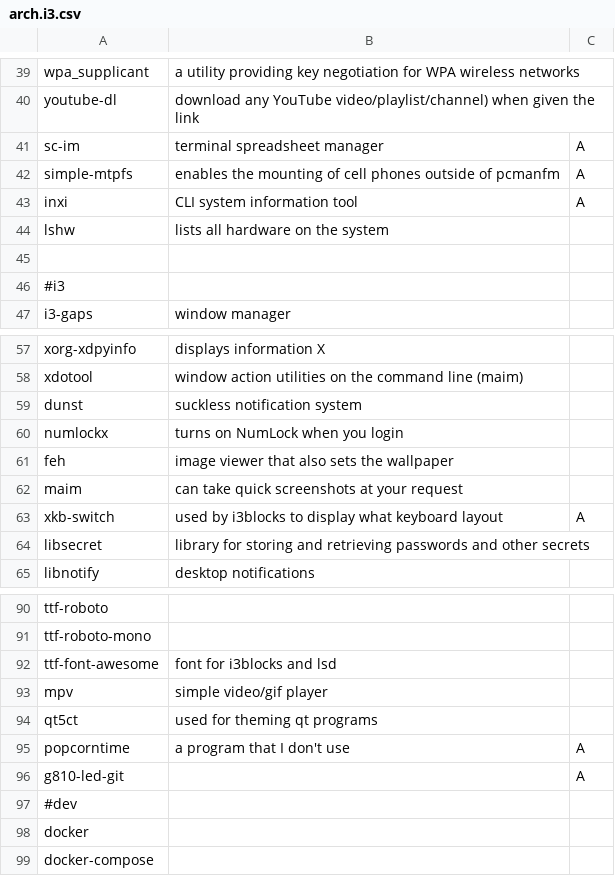
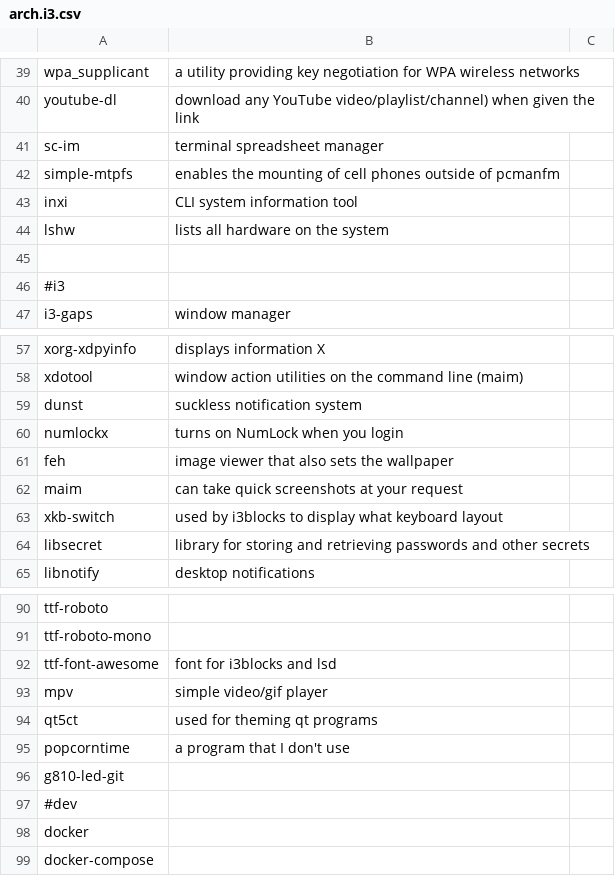
Before and after one commit to ispanos/anergos, a CSV file: programs/arch.i3.csv, drawn as a sheet; only a part is shown, gaps mark what is left out; the diff names each change by its address in the sheet, - before the commit and + after, or states it on an @@ line.

Commit message:
removed 3rd col.

```diff
--- a/programs/arch.i3.csv
+++ b/programs/arch.i3.csv
-C41:C43: A
+C41:C43: (empty)
-C63: A
+C63: (empty)
-C95:C96: A
+C95:C96: (empty)
```
